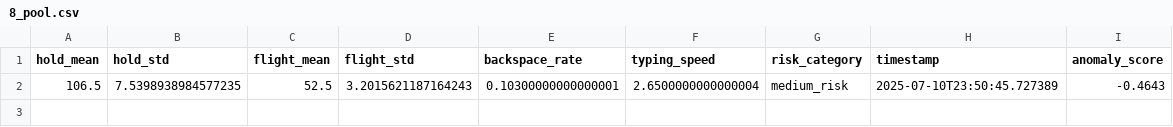
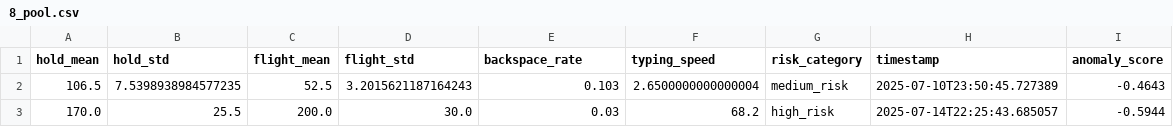
Before and after one commit to AradhayJain/SAFESHEILD, a CSV file: ML/data/retrain_pool/8_pool.csv, drawn as a sheet.

```diff
--- a/ML/data/retrain_pool/8_pool.csv
+++ b/ML/data/retrain_pool/8_pool.csv
@@ -1,2 +1,3 @@
 hold_mean,hold_std,flight_mean,flight_std,backspace_rate,typing_speed,risk_category,timestamp,anomaly_score
-106.5,7.5398938984577235,52.5,3.2015621187164243,0.10300000000000001,2.6500000000000004,medium_risk,2025-07-10T23:50:45.727389,-0.4643
+106.5,7.5398938984577235,52.5,3.2015621187164243,0.103,2.6500000000000004,medium_risk,2025-07-10T23:50:45.727389,-0.4643
+170.0,25.5,200.0,30.0,0.03,68.2,high_risk,2025-07-14T22:25:43.685057,-0.5944
```
Also changed, not shown: ML/data/retrain_pool/8_swipe_pool.csv, 5 other files.
